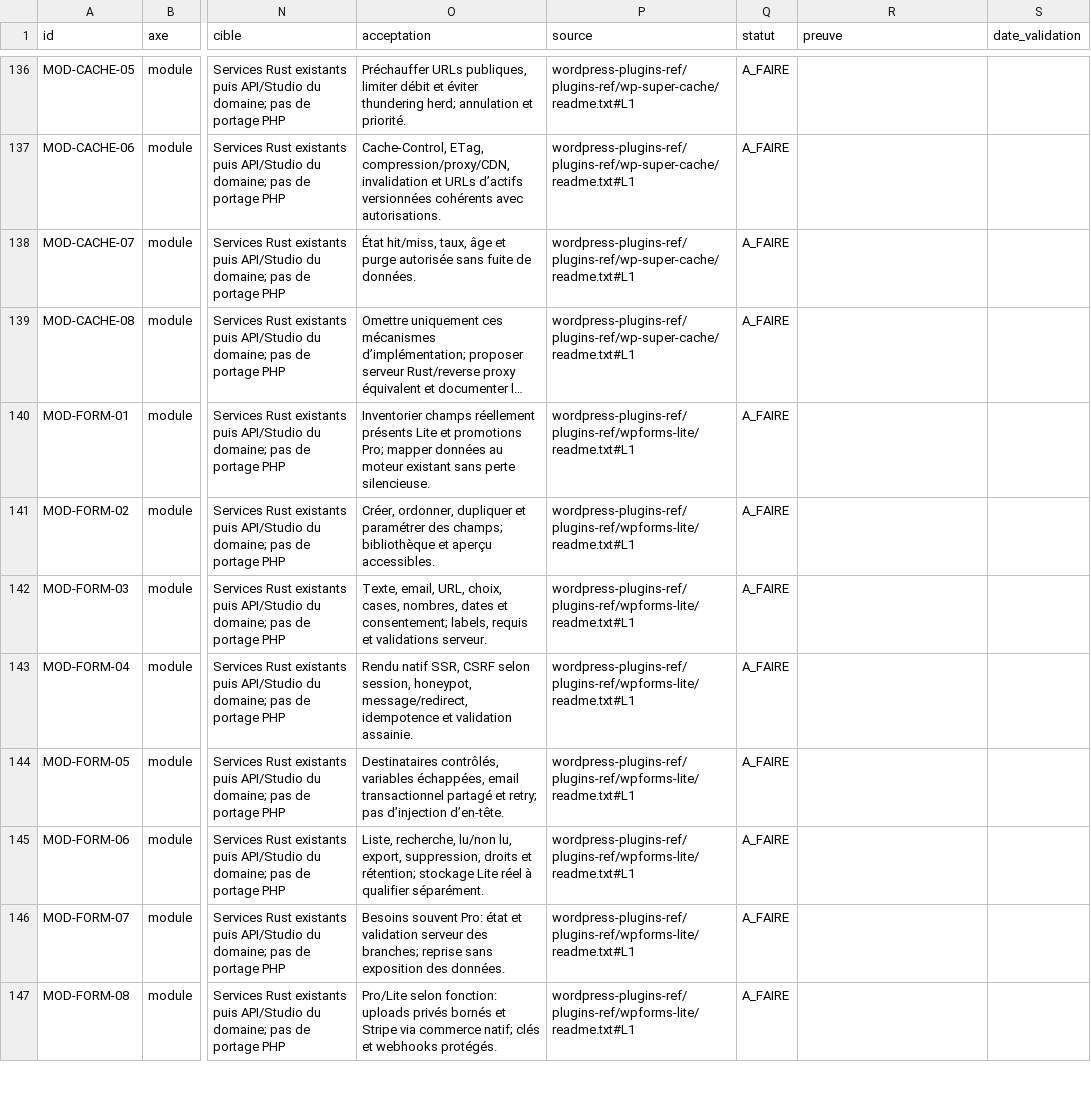
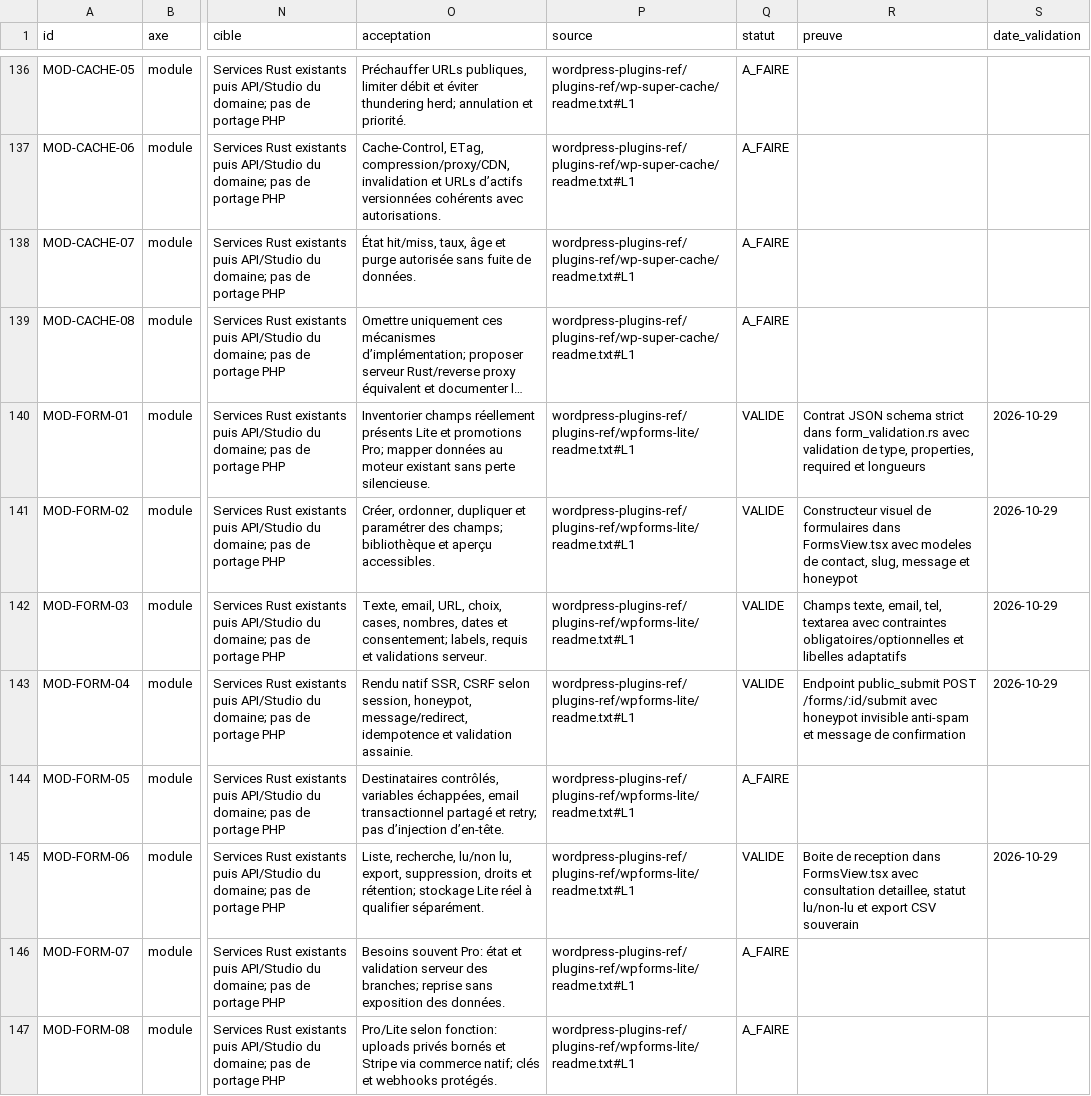
Before and after one commit to Clementlemagnifique/rustforge-cms, a CSV file: docs/pilotage/03_MODULES.csv, drawn as a sheet; only a part is shown, gaps mark what is left out; long unchanged cells end in …; the diff names each change by its address in the sheet, - before the commit and + after, or states it on an @@ line.

Commit message:
feat(forms): Phase 3 - module formulaires souverains (FormsView, builder visuel, honeypot anti-spam, inbox de soumissions, export CSV) et pilotage

```diff
--- a/docs/pilotage/03_MODULES.csv
+++ b/docs/pilotage/03_MODULES.csv
-Q140:Q143 (statut): A_FAIRE
+Q140:Q143 (statut): VALIDE
-R140 (preuve): (empty)
+R140 (preuve): Contrat JSON schema strict dans form_validation.rs avec validation de type, properties, required et longueurs
-S140:S143 (date_validation): (empty)
+S140:S143 (date_validation): 2026-10-29
-R141 (preuve): (empty)
+R141 (preuve): Constructeur visuel de formulaires dans FormsView.tsx avec modeles de contact, slug, message et honeypot
-R142 (preuve): (empty)
+R142 (preuve): Champs texte, email, tel, textarea avec contraintes obligatoires/optionnelles et libelles adaptatifs
-R143 (preuve): (empty)
+R143 (preuve): Endpoint public_submit POST /forms/:id/submit avec honeypot invisible anti-spam et message de confirmation
-Q145 (statut): A_FAIRE
+Q145 (statut): VALIDE
-R145 (preuve): (empty)
+R145 (preuve): Boite de reception dans FormsView.tsx avec consultation detaillee, statut lu/non-lu et export CSV souverain
-S145 (date_validation): (empty)
+S145 (date_validation): 2026-10-29
```
Also changed, not shown: 6 other files.
